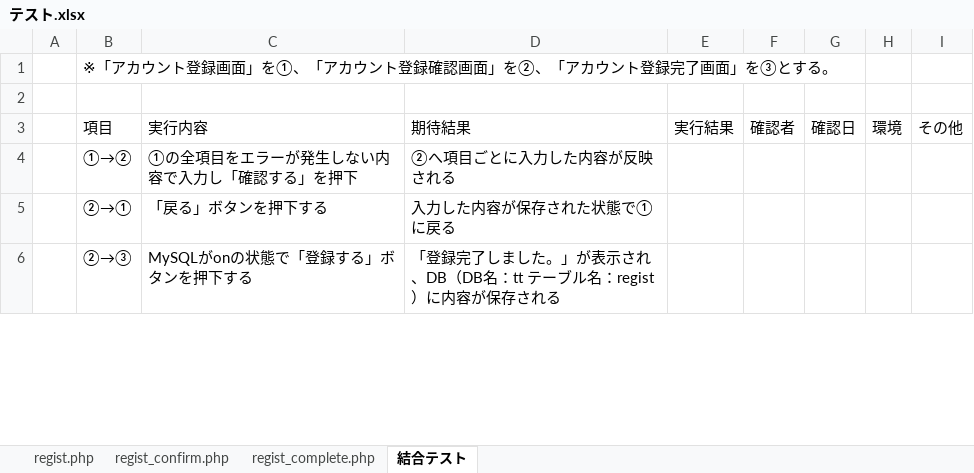
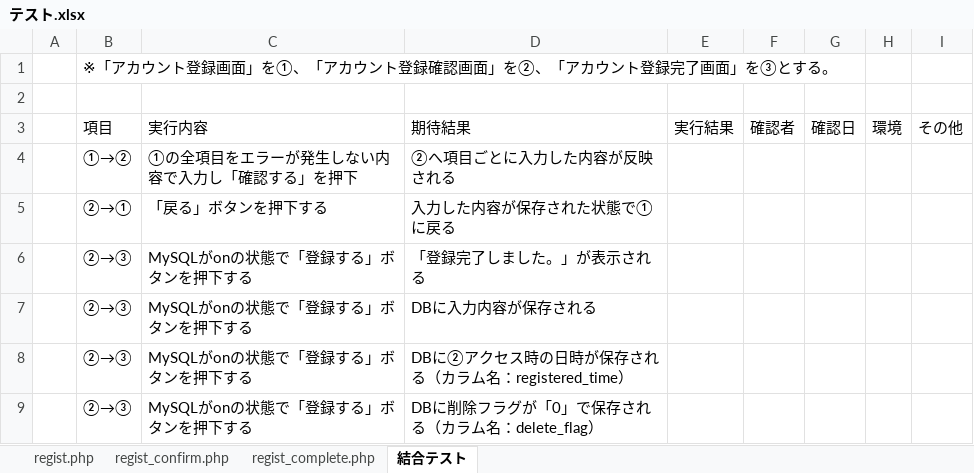
Before and after one commit to tkfm4211/regist, an Excel workbook: テスト.xlsx, sheet 結合テスト, drawn as a sheet; only a part is shown; values as stored, in another font and other column widths than the file's, no borders; the diff covers the shown part only; the diff names each change by its address in the sheet, - before the commit and + after, or states it on an @@ line.

Commit message:
regist

```diff
--- a/テスト.xlsx (sheet 結合テスト)
+++ b/テスト.xlsx (sheet 結合テスト)
-D6: 「登録完了しました。」が表示され、DB（DB名：tt テーブル名：regist）に内容が保存される
+D6: 「登録完了しました。」が表示される
+row 7:  | ②→③ | MySQLがonの状態で「登録する」ボタンを押下する | DBに入力内容が保存される
+row 8:  | ②→③ | MySQLがonの状態で「登録する」ボタンを押下する | DBに②アクセス時の日時が保存される（カラム名：registered_time）
+row 9:  | ②→③ | MySQLがonの状態で「登録する」ボタンを押下する | DBに削除フラグが「0」で保存される（カラム名：delete_flag）
```
Also changed, not shown: 2 added rows and 2 edited cells elsewhere in this sheet.
